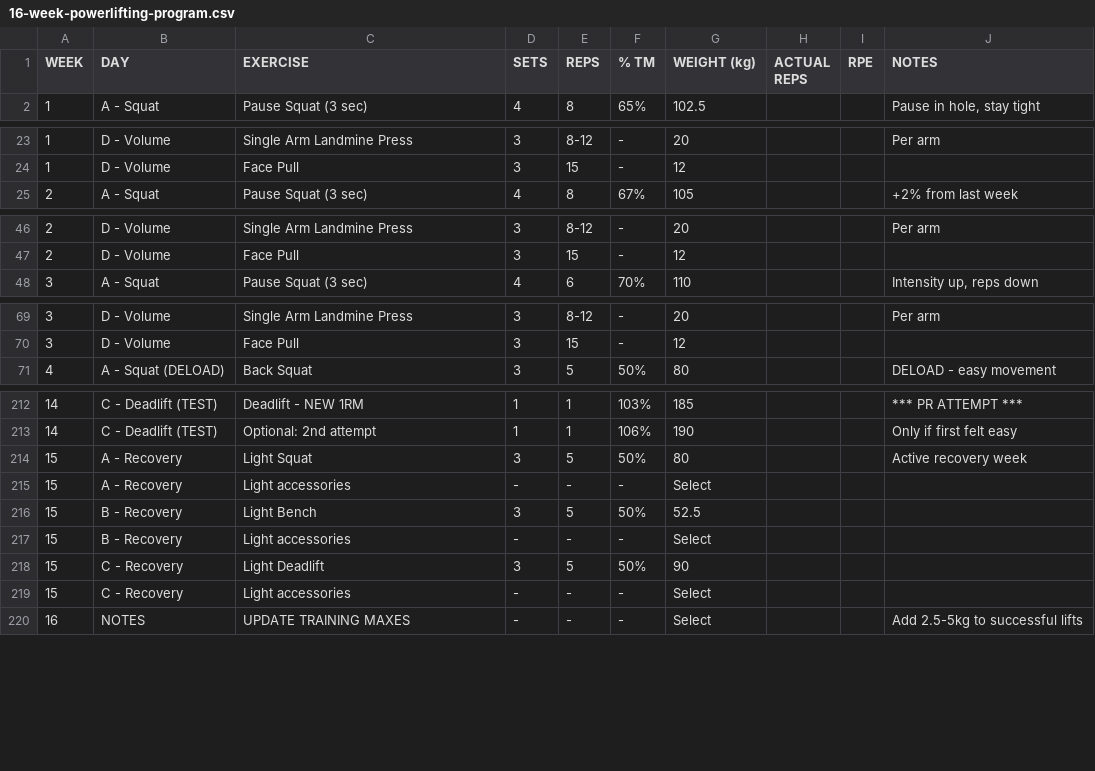
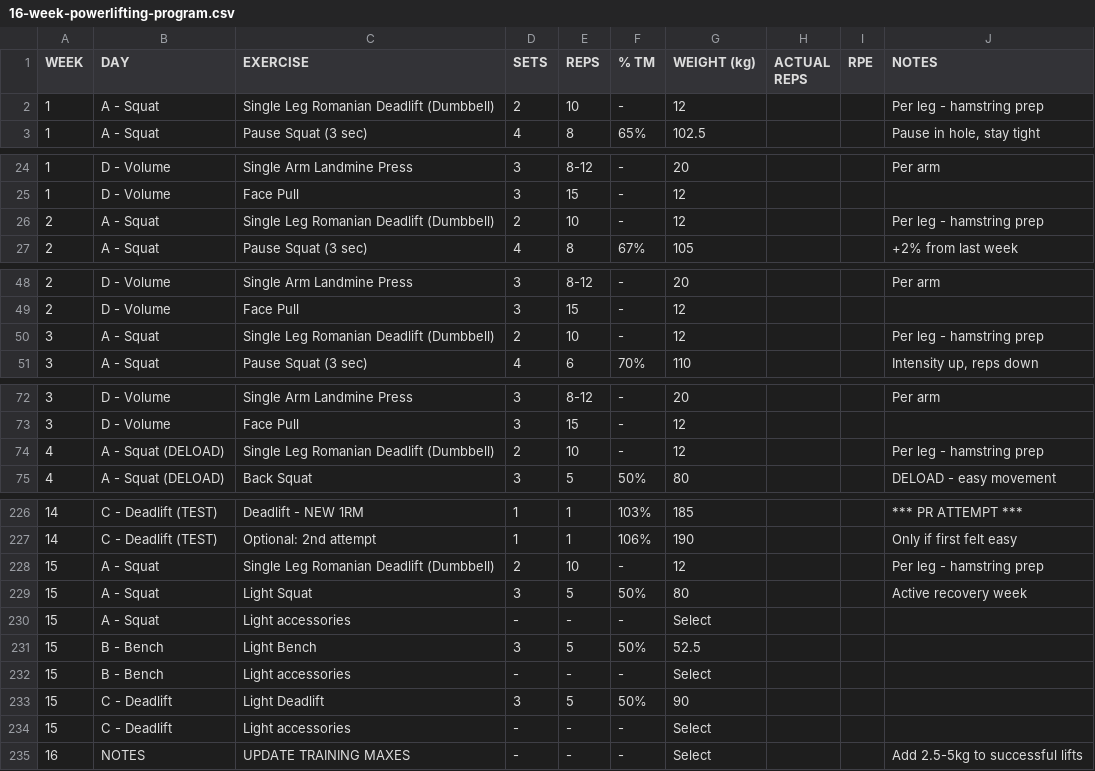
Before and after one commit to kieran-osgood/hevy-import, a CSV file: 16-week-powerlifting-program.csv, drawn as a sheet; only a part is shown, gaps mark what is left out; the diff covers the shown part only.

```diff
--- a/16-week-powerlifting-program.csv
+++ b/16-week-powerlifting-program.csv
@@ -1,2 +1,3 @@
 WEEK,DAY,EXERCISE,SETS,REPS,% TM,WEIGHT (kg),ACTUAL REPS,RPE,NOTES
+1,A - Squat,Single Leg Romanian Deadlift (Dumbbell),2,10,-,12,,,Per leg - hamstring prep
 1,A - Squat,Pause Squat (3 sec),4,8,65%,102.5,,,"Pause in hole, stay tight"
@@ -24,2 +25,3 @@ WEEK,DAY,EXERCISE,SETS,REPS,% TM,WEIGHT (kg),ACTUAL REPS,RPE,NOTES
 1,D - Volume,Face Pull,3,15,-,12,,,
+2,A - Squat,Single Leg Romanian Deadlift (Dumbbell),2,10,-,12,,,Per leg - hamstring prep
 2,A - Squat,Pause Squat (3 sec),4,8,67%,105,,,+2% from last week
@@ -47,2 +49,3 @@ WEEK,DAY,EXERCISE,SETS,REPS,% TM,WEIGHT (kg),ACTUAL REPS,RPE,NOTES
 2,D - Volume,Face Pull,3,15,-,12,,,
+3,A - Squat,Single Leg Romanian Deadlift (Dumbbell),2,10,-,12,,,Per leg - hamstring prep
 3,A - Squat,Pause Squat (3 sec),4,6,70%,110,,,"Intensity up, reps down"
@@ -70,2 +73,3 @@ WEEK,DAY,EXERCISE,SETS,REPS,% TM,WEIGHT (kg),ACTUAL REPS,RPE,NOTES
 3,D - Volume,Face Pull,3,15,-,12,,,
+4,A - Squat (DELOAD),Single Leg Romanian Deadlift (Dumbbell),2,10,-,12,,,Per leg - hamstring prep
 4,A - Squat (DELOAD),Back Squat,3,5,50%,80,,,DELOAD - easy movement
@@ -213,8 +227,9 @@ WEEK,DAY,EXERCISE,SETS,REPS,% TM,WEIGHT (kg),ACTUAL REPS,RPE,NOTES
 14,C - Deadlift (TEST),Optional: 2nd attempt,1,1,106%,190,,,Only if first felt easy
-15,A - Recovery,Light Squat,3,5,50%,80,,,Active recovery week
-15,A - Recovery,Light accessories,-,-,-,Select,,,
-15,B - Recovery,Light Bench,3,5,50%,52.5,,,
-15,B - Recovery,Light accessories,-,-,-,Select,,,
-15,C - Recovery,Light Deadlift,3,5,50%,90,,,
-15,C - Recovery,Light accessories,-,-,-,Select,,,
+15,A - Squat,Single Leg Romanian Deadlift (Dumbbell),2,10,-,12,,,Per leg - hamstring prep
+15,A - Squat,Light Squat,3,5,50%,80,,,Active recovery week
+15,A - Squat,Light accessories,-,-,-,Select,,,
+15,B - Bench,Light Bench,3,5,50%,52.5,,,
+15,B - Bench,Light accessories,-,-,-,Select,,,
+15,C - Deadlift,Light Deadlift,3,5,50%,90,,,
+15,C - Deadlift,Light accessories,-,-,-,Select,,,
 16,NOTES,UPDATE TRAINING MAXES,-,-,-,Select,,,Add 2.5-5kg to successful lifts
```
Also changed, not shown: 10 added rows elsewhere in this file, 3 other files.
